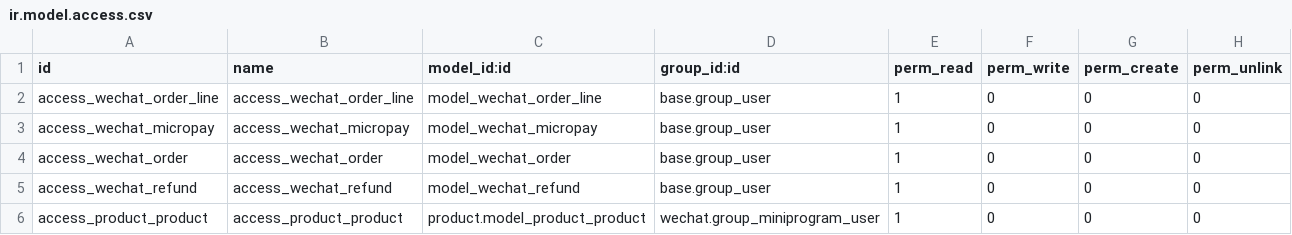
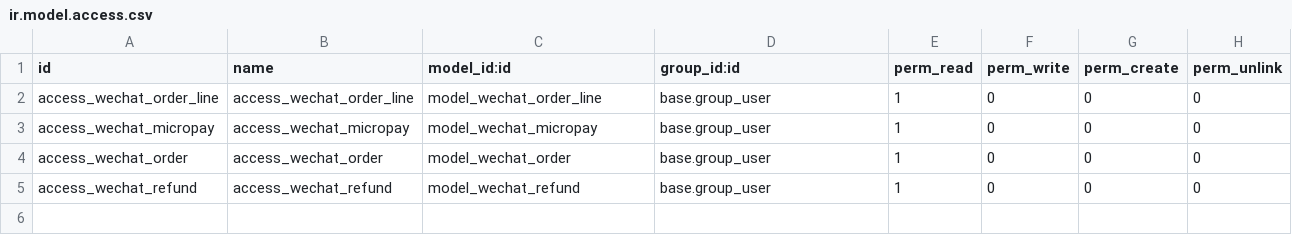
Before and after one commit to itpp-labs/pos-addons, a CSV file: wechat/security/ir.model.access.csv, drawn as a sheet.

```diff
--- a/wechat/security/ir.model.access.csv
+++ b/wechat/security/ir.model.access.csv
@@ -5,2 +5 @@ access_wechat_order,access_wechat_order,model_wechat_order,base.group_user,1,0,0
 access_wechat_refund,access_wechat_refund,model_wechat_refund,base.group_user,1,0,0,0
-access_product_product,access_product_product,product.model_product_product,wechat.group_miniprogram_user,1,0,0,0
```
Also changed, not shown: 1 other file.
